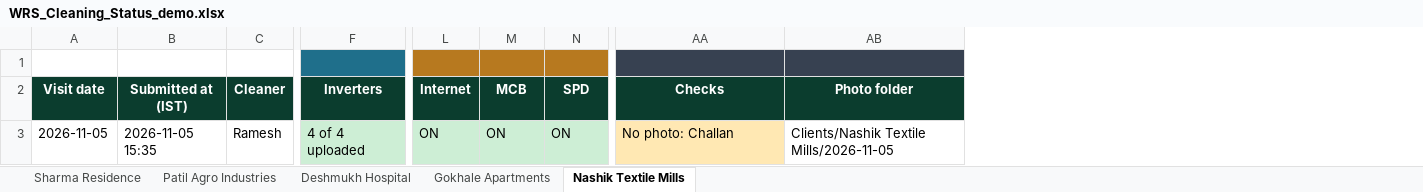
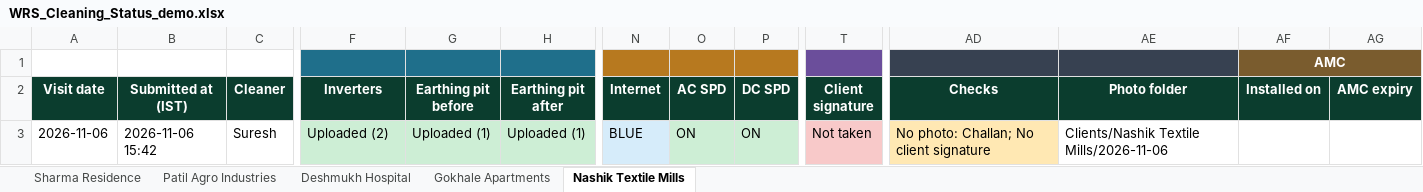
Before and after one commit to ajxlv/HR-Management-system, an Excel workbook: demo/WRS_Cleaning_Status_demo.xlsx, sheet Nashik Textile Mills, drawn as a sheet; only a part is shown, gaps mark what is left out; values as stored, in another font and other column widths than the file's, no borders; addresses are those after the commit; the diff names each change by its address in the sheet, - before the commit and + after, or states it on an @@ line.

```diff
--- a/demo/WRS_Cleaning_Status_demo.xlsx (sheet Nashik Textile Mills)
+++ b/demo/WRS_Cleaning_Status_demo.xlsx (sheet Nashik Textile Mills)
+column G (Earthing pit before), row 3: Uploaded (1)
+column H (Earthing pit after), row 3: Uploaded (1)
+column T (Client signature), row 3: Not taken
+column AF (Installed on), row 1: AMC
+column AG (AMC expiry), empty
-O2: MCB
+O2: AC SPD
-P2: SPD
+P2: DC SPD
-A3 (Visit date): 2026-11-05
+A3 (Visit date): 2026-11-06
-B3 (Submitted at (IST)): 2026-11-05 15:35
+B3 (Submitted at (IST)): 2026-11-06 15:42
-C3 (Cleaner): Ramesh
+C3 (Cleaner): Suresh
-F3 (Inverters): 4 of 4 uploaded
+F3 (Inverters): Uploaded (2)
-N3 (Internet): ON
+N3 (Internet): BLUE
-N3 fill: #CDEED5
+N3 fill: #D6ECFA
-AD3 (Checks): No photo: Challan
+AD3 (Checks): No photo: Challan; No client signature
-AE3 (Photo folder): Clients/Nashik Textile Mills/2026-11-05
+AE3 (Photo folder): Clients/Nashik Textile Mills/2026-11-06
```
Also changed, not shown: sheet Sharma Residence, sheet Patil Agro Industries, sheet Gokhale Apartments, sheet Deshmukh Hospital, 49 other files.
